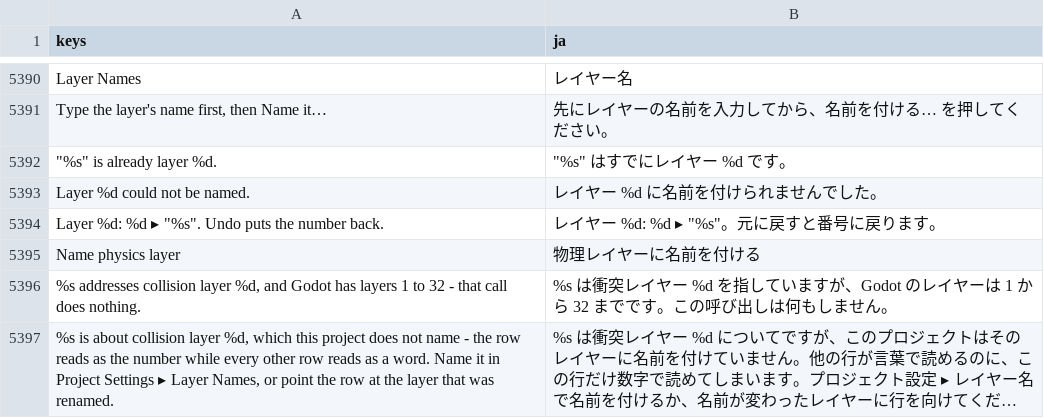
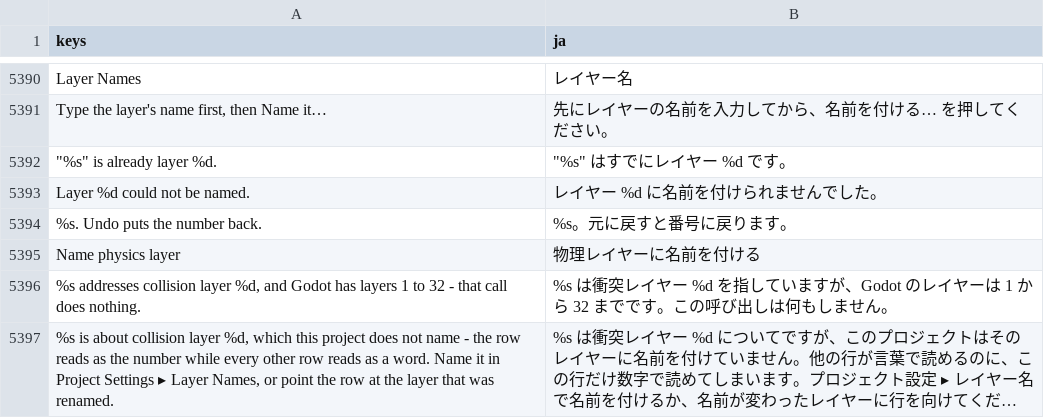
Before and after one commit to SalmanShhh/Godot-EventSheet-Visual-Scripting, a CSV file: addons/eventsheet/translations/ja.csv, drawn as a sheet; only a part is shown, gaps mark what is left out; long unchanged cells end in ….

Commit message:
fix(collisions): the layer-naming door leaves the receipt every other door leaves
It said "Layer 4: 4 ▸ "Lava"" - the number twice, an arrow, and no mention of the
setting it actually wrote. Every other door in this pass says the line as it was
and the line as it now is over the real file line, and the guide advertises that
form. This one now says
`layer_names/2d_physics/layer_4 = "" -> layer_names/2d_physics/layer_4 = "Lava"`,
built by the layer-name reader that owns the setting path, with the undo sentence
after it. Re-keyed in TEMPLATE.csv and the eight locales in lockstep.

```diff
--- a/addons/eventsheet/translations/ja.csv
+++ b/addons/eventsheet/translations/ja.csv
@@ -5417,3 +5417,3 @@ Layer Names,レイヤー名
 Layer %d could not be named.,レイヤー %d に名前を付けられませんでした。
-"Layer %d: %d ▸ ""%s"". Undo puts the number back.","レイヤー %d: %d ▸ ""%s""。元に戻すと番号に戻ります。"
+"%s. Undo puts the number back.","%s。元に戻すと番号に戻ります。"
 Name physics layer,物理レイヤーに名前を付ける
```
Also changed, not shown: addons/eventsheet/translations/de.csv, addons/eventsheet/translations/fr.csv, 9 other files.
